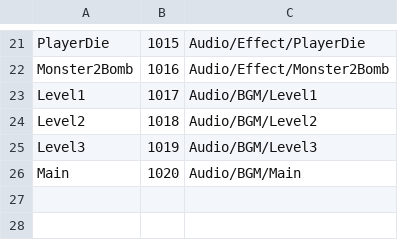
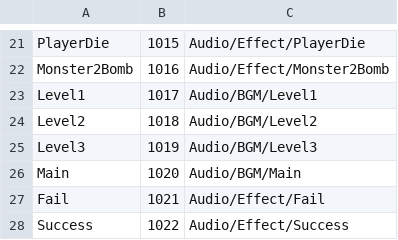
Before and after one commit to cnImpulse/GGJ2023, a CSV file: 项目/GBTGame/Assets/CSVFile/Data/AudioID.csv, drawn as a sheet; only a part is shown, gaps mark what is left out; the diff names each change by its address in the sheet, - before the commit and + after, or states it on an @@ line.

```diff
--- a/项目/GBTGame/Assets/CSVFile/Data/AudioID.csv
+++ b/项目/GBTGame/Assets/CSVFile/Data/AudioID.csv
+row 27: Fail | 1021 | Audio/Effect/Fail
+row 28: Success | 1022 | Audio/Effect/Success
```
Also changed, not shown: 4 other files.
